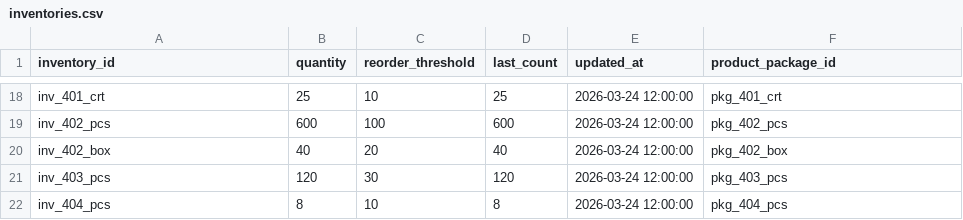
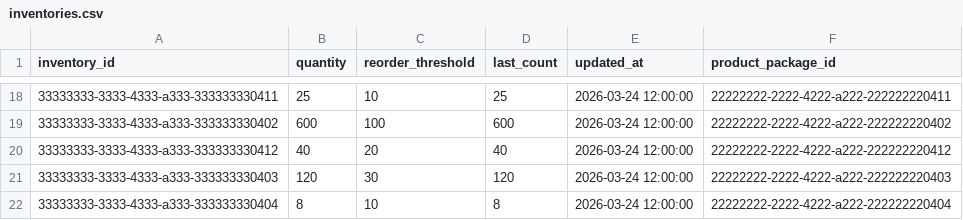
Before and after one commit to HowardPeter/smart-inventory-app, a CSV file: frontend/assets/mock_data/inventories.csv, drawn as a sheet; only a part is shown, gaps mark what is left out; the diff covers the shown part only; the diff names each change by its address in the sheet, - before the commit and + after, or states it on an @@ line.

```diff
--- a/frontend/assets/mock_data/inventories.csv
+++ b/frontend/assets/mock_data/inventories.csv
-A18 (inventory_id): inv_401_crt
+A18 (inventory_id): 33333333-3333-4333-a333-333333330411
-F18 (product_package_id): pkg_401_crt
+F18 (product_package_id): 22222222-2222-4222-a222-222222220411
-A19 (inventory_id): inv_402_pcs
+A19 (inventory_id): 33333333-3333-4333-a333-333333330402
-F19 (product_package_id): pkg_402_pcs
+F19 (product_package_id): 22222222-2222-4222-a222-222222220402
-A20 (inventory_id): inv_402_box
+A20 (inventory_id): 33333333-3333-4333-a333-333333330412
-F20 (product_package_id): pkg_402_box
+F20 (product_package_id): 22222222-2222-4222-a222-222222220412
-A21 (inventory_id): inv_403_pcs
+A21 (inventory_id): 33333333-3333-4333-a333-333333330403
-F21 (product_package_id): pkg_403_pcs
+F21 (product_package_id): 22222222-2222-4222-a222-222222220403
-A22 (inventory_id): inv_404_pcs
+A22 (inventory_id): 33333333-3333-4333-a333-333333330404
-F22 (product_package_id): pkg_404_pcs
+F22 (product_package_id): 22222222-2222-4222-a222-222222220404
```
Also changed, not shown: 32 edited cells elsewhere in this file, frontend/assets/mock_data/categories.csv, frontend/assets/mock_data/product_packages.csv, 9 other files.
